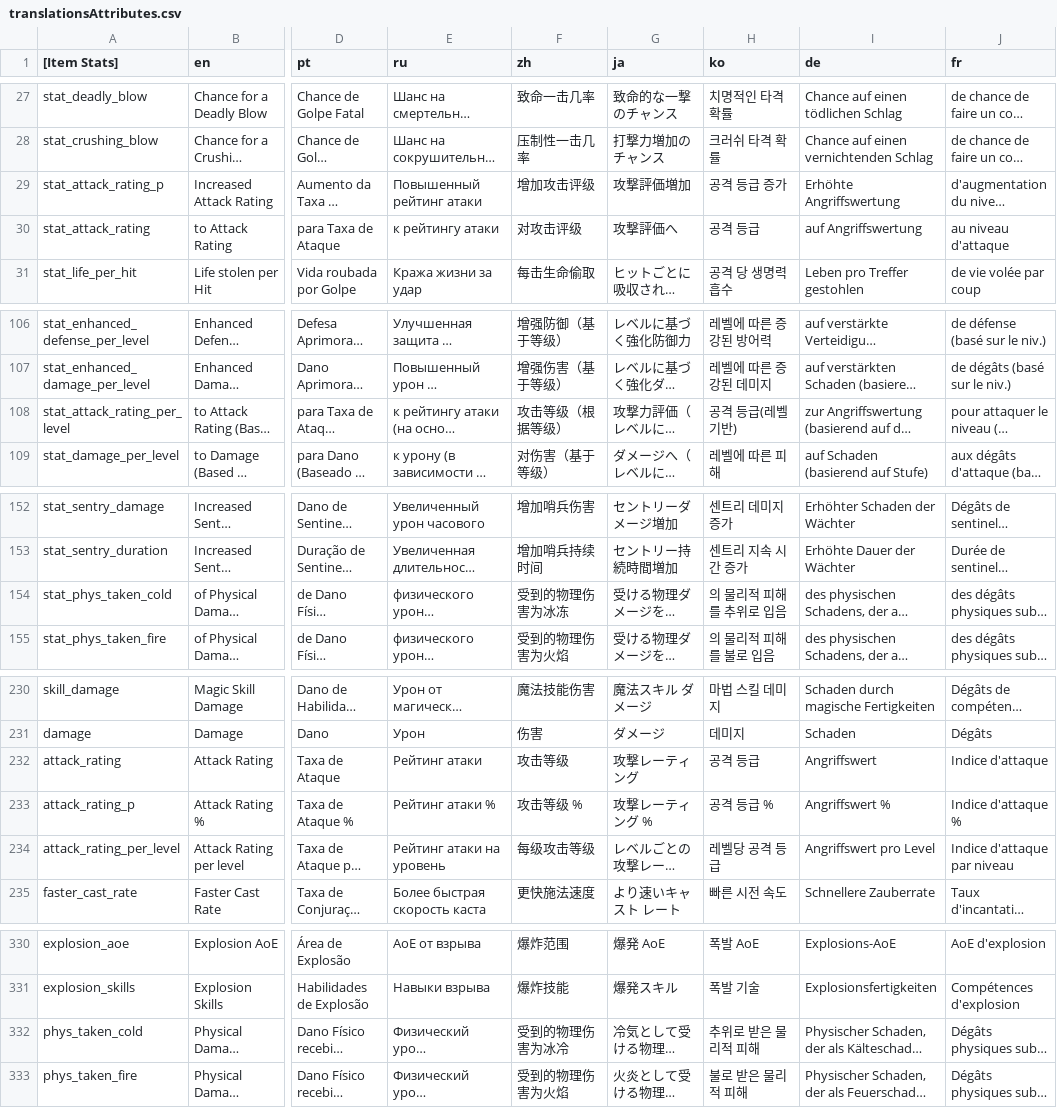
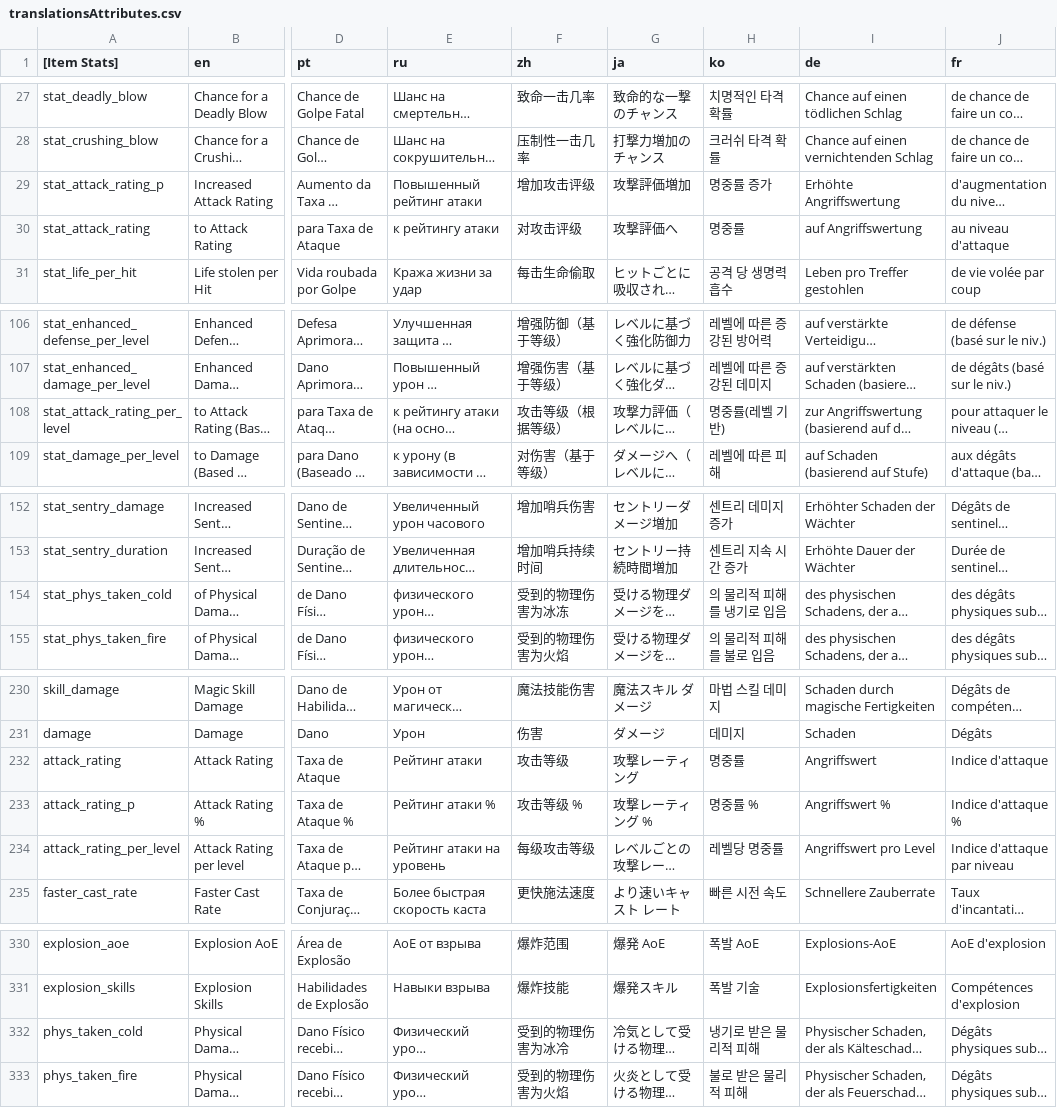
Before and after one commit to dkqjrm/herosiege-kr, a CSV file: bin/translationsAttributes.csv, drawn as a sheet; only a part is shown, gaps mark what is left out; long unchanged cells end in …; the diff covers the shown part only; the diff names each change by its address in the sheet, - before the commit and + after, or states it on an @@ line.

```diff
--- a/bin/translationsAttributes.csv
+++ b/bin/translationsAttributes.csv
-H29 (ko): 공격 등급 증가
+H29 (ko): 명중률 증가
-H30 (ko): 공격 등급
+H30 (ko): 명중률
-H108 (ko): 공격 등급(레벨 기반)
+H108 (ko): 명중률(레벨 기반)
-H154 (ko): 의 물리적 피해를 추위로 입음
+H154 (ko): 의 물리적 피해를 냉기로 입음
-H232 (ko): 공격 등급
+H232 (ko): 명중률
-H233 (ko): 공격 등급 %
+H233 (ko): 명중률 %
-H234 (ko): 레벨당 공격 등급
+H234 (ko): 레벨당 명중률
-H332 (ko): 추위로 받은 물리적 피해
+H332 (ko): 냉기로 받은 물리적 피해
```
Also changed, not shown: 7 edited cells elsewhere in this file, bin/translationsItem.csv, bin/translationsMain.csv, 2 other files.
